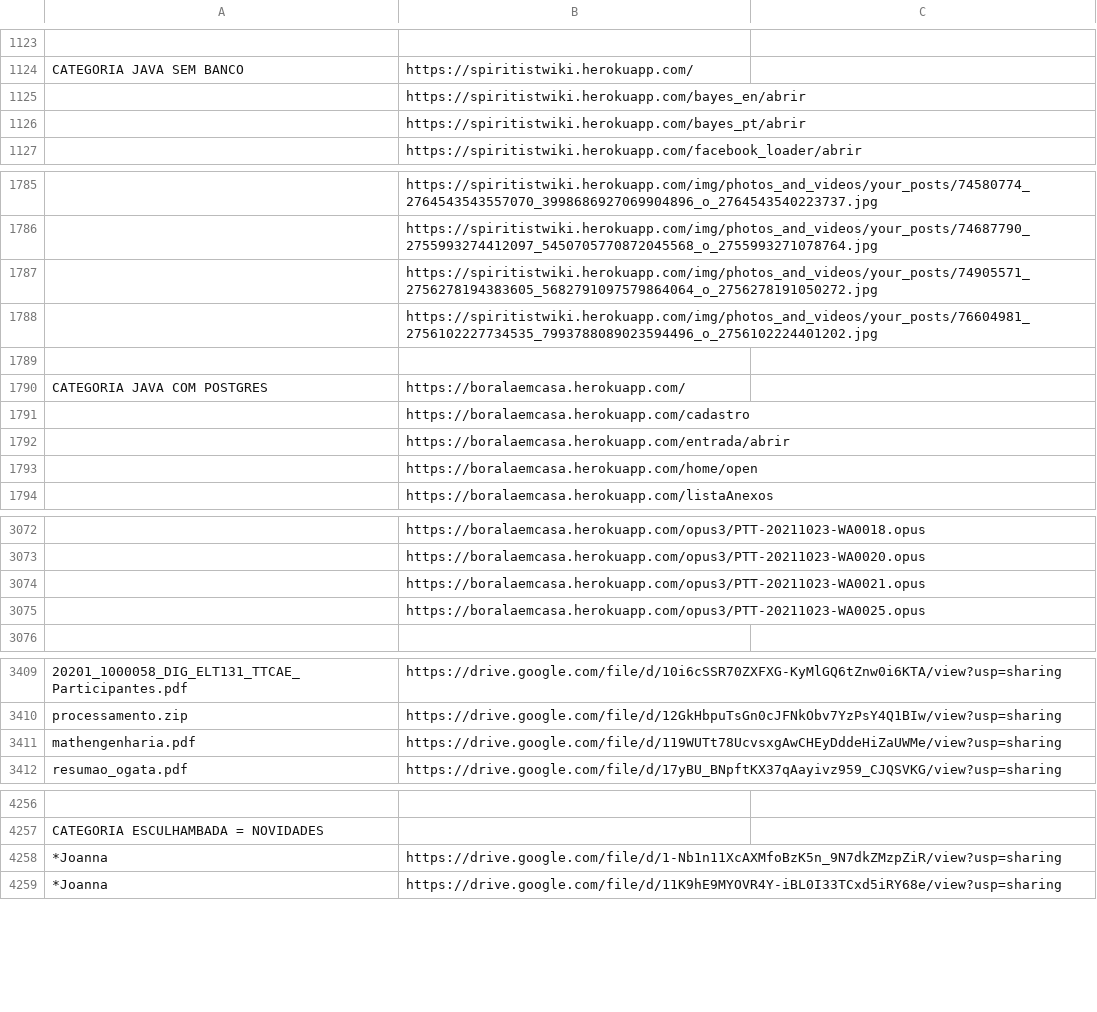
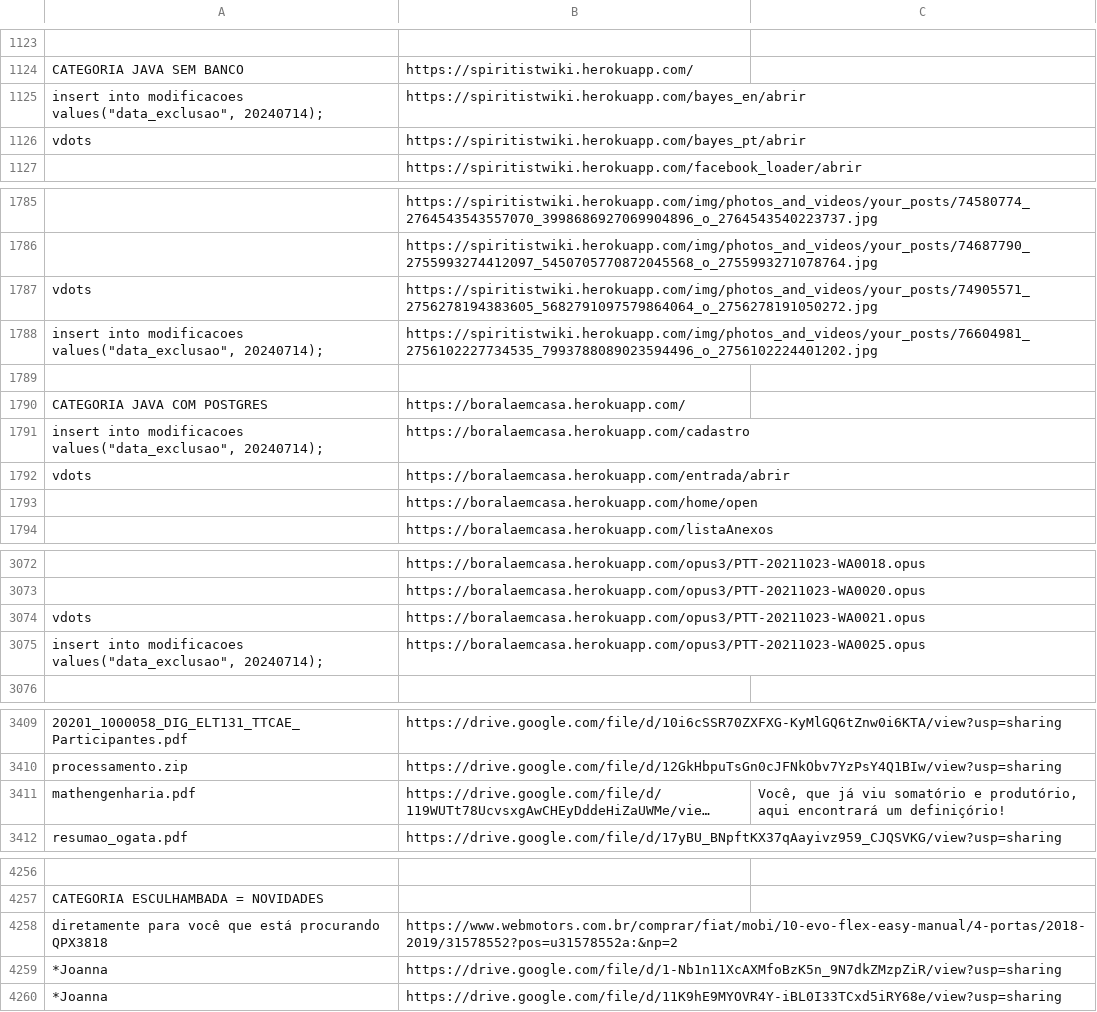
Before and after one commit to boralaemcasa/propagation, a CSV file: Mapa do Site.csv, drawn as a sheet; only a part is shown, gaps mark what is left out; long unchanged cells end in …; the diff names each change by its address in the sheet, - before the commit and + after, or states it on an @@ line.

Commit message:
google failinggg

```diff
--- a/Mapa do Site.csv
+++ b/Mapa do Site.csv
-A1125: (empty)
+A1125: insert into modificacoes values("data_exclusao", 20240714);
-A1126: (empty)
+A1126: vdots
-A1787: (empty)
+A1787: vdots
-A1788: (empty)
+A1788: insert into modificacoes values("data_exclusao", 20240714);
-A1791: (empty)
+A1791: insert into modificacoes values("data_exclusao", 20240714);
-A1792: (empty)
+A1792: vdots
-A3074: (empty)
+A3074: vdots
-A3075: (empty)
+A3075: insert into modificacoes values("data_exclusao", 20240714);
-C3411: (empty)
+C3411: Você, que já viu somatório e produtório, aqui encontrará um definiçório!
+row 4258: diretamente para você que está procurando QPX3818 | https://www.webmotors.com.br/comprar/fiat/mobi/10-evo-flex-easy-manual/4-portas/2018-2019/31578552?pos=u31578552a:&np=2
```
